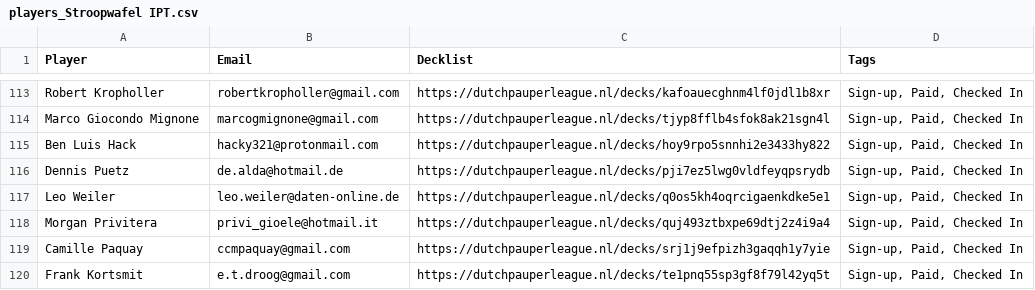
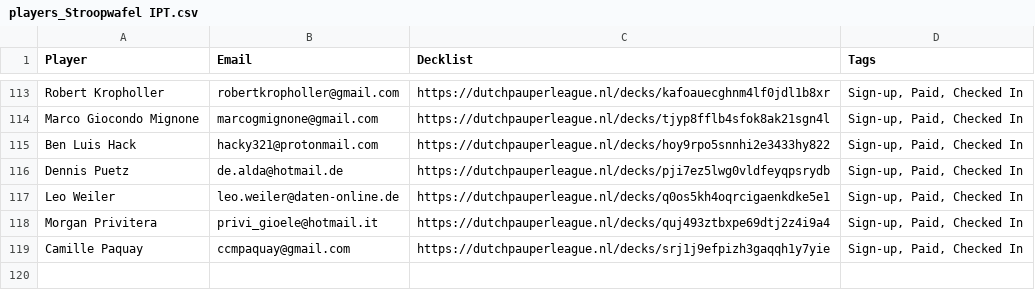
Before and after one commit to ShadowTemplate/amsterdam-pauper-league, a CSV file: data/topdeck/players_Stroopwafel IPT.csv, drawn as a sheet; only a part is shown, gaps mark what is left out.

```diff
--- a/data/topdeck/players_Stroopwafel IPT.csv
+++ b/data/topdeck/players_Stroopwafel IPT.csv
@@ -119,2 +119 @@
 "Camille Paquay","ccmpaquay@gmail.com","https://dutchpauperleague.nl/decks/srj1j9efpizh3gaqqh1y7yie","Sign-up, Paid, Checked In"
-"Frank Kortsmit","e.t.droog@gmail.com","https://dutchpauperleague.nl/decks/te1pnq55sp3gf8f79l42yq5t","Sign-up, Paid, Checked In"
```
Also changed, not shown: data/topdeck/players_Dutch Pauper League – 2° Leg – 2024.csv, 1 other file.
